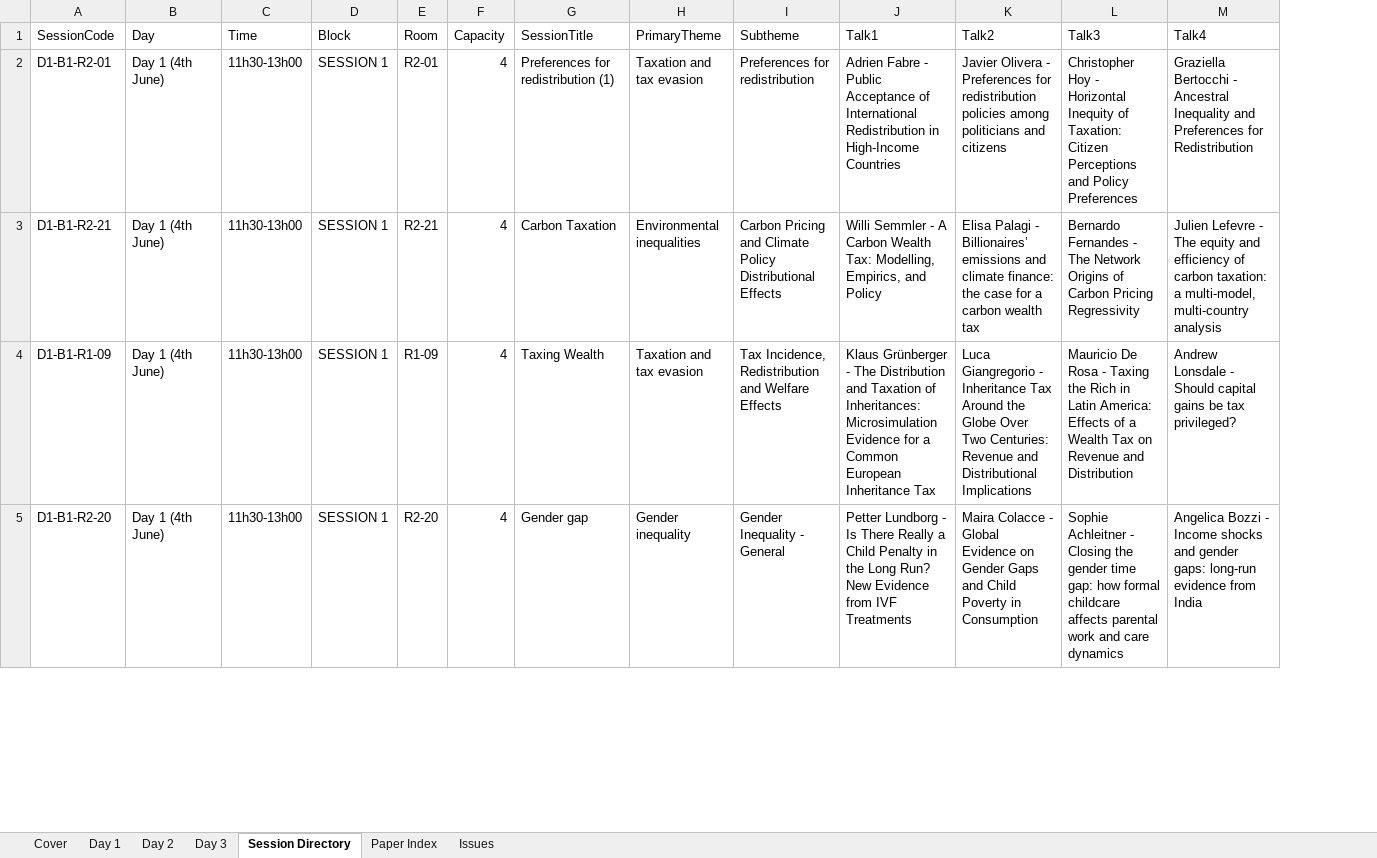
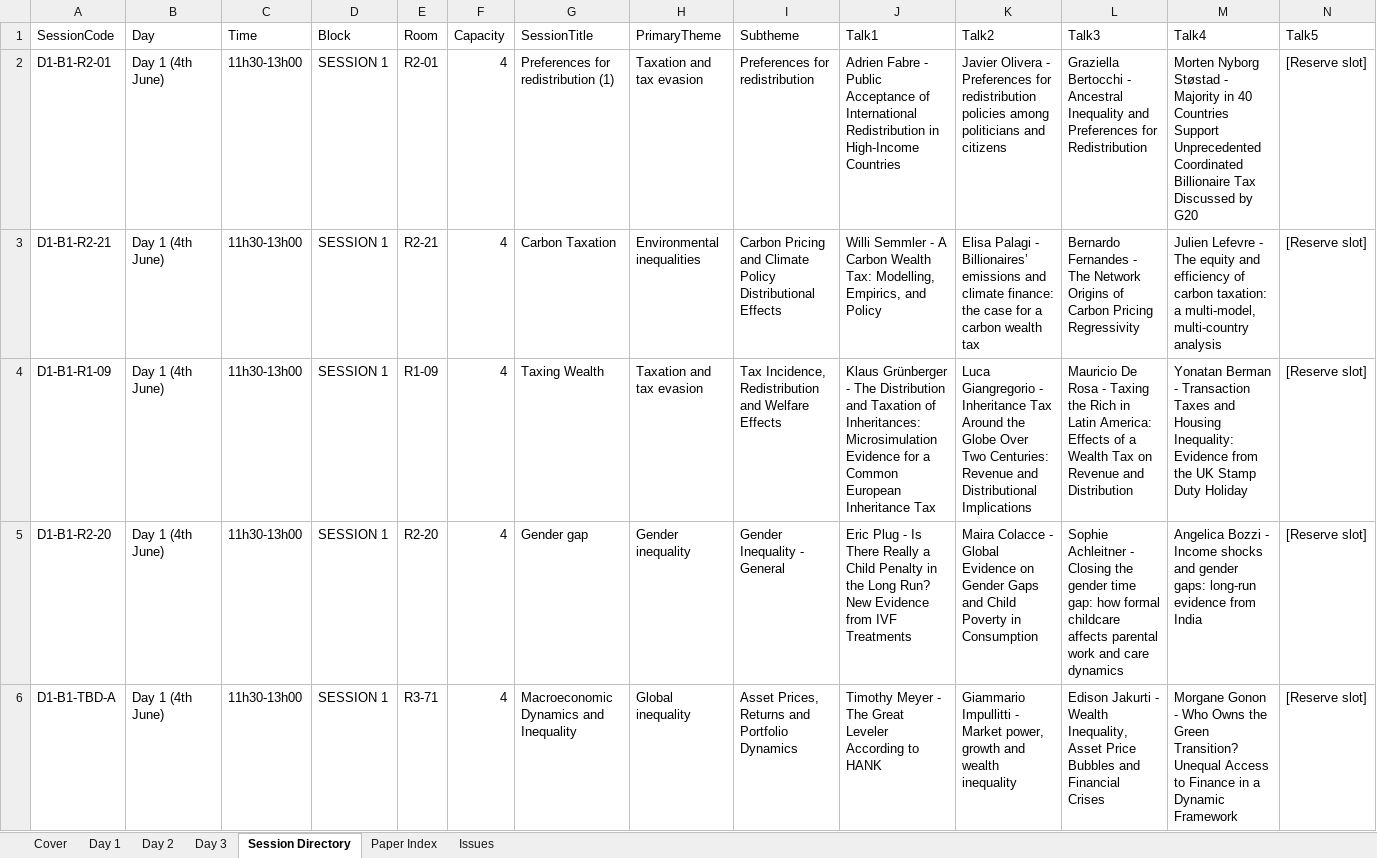
Before and after one commit to ignacio-flores/conference-studio, an Excel workbook: exports/WIC2026_Programme_Publish.xlsx, sheet Session Directory, drawn as a sheet; only a part is shown; values as stored, in another font and other column widths than the file's, no cell formats; the diff covers the shown part only; the diff names each change by its address in the sheet, - before the commit and + after, or states it on an @@ line.

```diff
--- a/exports/WIC2026_Programme_Publish.xlsx (sheet Session Directory)
+++ b/exports/WIC2026_Programme_Publish.xlsx (sheet Session Directory)
+column N (Talk5), rows 2-5: all [Reserve slot]
-L2 (Talk3): Christopher Hoy - Horizontal Inequity of Taxation: Citizen Perceptions and Policy Preferences
+L2 (Talk3): Graziella Bertocchi - Ancestral Inequality and Preferences for Redistribution
-M2 (Talk4): Graziella Bertocchi - Ancestral Inequality and Preferences for Redistribution
+M2 (Talk4): Morten Nyborg Støstad - Majority in 40 Countries Support Unprecedented Coordinated Billionaire Tax Discussed by G20
-M4 (Talk4): Andrew Lonsdale - Should capital gains be tax privileged?
+M4 (Talk4): Yonatan Berman - Transaction Taxes and Housing Inequality: Evidence from the UK Stamp Duty Holiday
-J5 (Talk1): Petter Lundborg - Is…
+J5 (Talk1): Eric Plug - Is…
+row 6: D1-B1-TBD-A | Day 1 (4th June) | 11h30-13h00 | SESSION 1 | R3-71 | 4 | Macroeconomic Dynamics and Inequality | Global inequality | Asset Prices, Returns and Portfolio Dynamics | Timothy Meyer - The Great Leveler According to HANK | Giammario Impullitti - Market power, growth and wealth inequality | Edison Jakurti - Wealth Inequality, Asset Price Bubbles and Financial Crises | Morgane Gonon - Who Owns the Green Transition? Unequal Access to Finance in a Dynamic Framework | [Reserve slot]
```
Also changed, not shown: 10 added rows, 4 removed rows and 222 edited cells elsewhere in this sheet, sheet Paper Index, sheet Issues, sheet Day 1, sheet Day 3, sheet Day 2, sheet Cover, cell formats, source_data/WIC 2026 - Submissions (Reviewed).xlsx, 6 other files.
